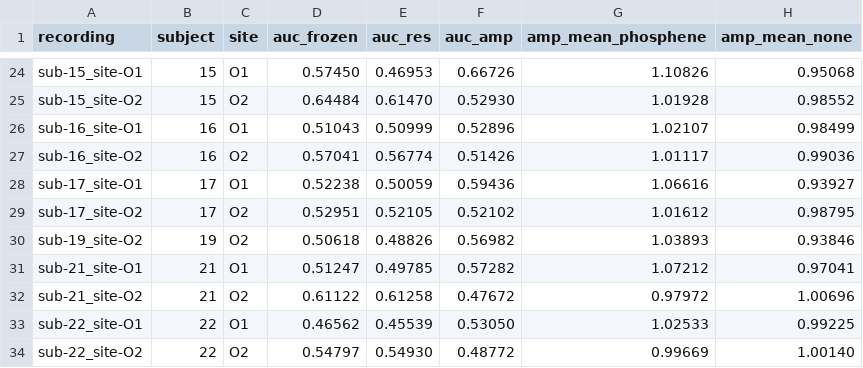
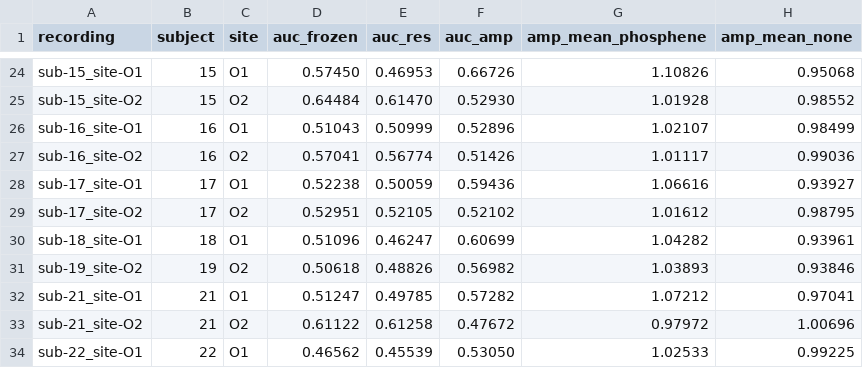
Before and after one commit to StefanoGaliano/tms-phosphene-perception, a TSV file: results/questions_to_solve/prereg_q37a/per_recording.tsv, drawn as a sheet; only a part is shown, gaps mark what is left out; the shorter side is filled out with more unchanged rows; the diff names each change by its address in the sheet, - before the commit and + after, or states it on an @@ line.

```diff
--- a/results/questions_to_solve/prereg_q37a/per_recording.tsv
+++ b/results/questions_to_solve/prereg_q37a/per_recording.tsv
+row 30: sub-18_site-O1 | 18 | O1 | 0.51096 | 0.46247 | 0.60699 | 1.04282 | 0.93961
```
Also changed, not shown: results/questions_to_solve/prereg_q37b/per_recording.tsv, results/questions_to_solve/prereg_q38/per_recording.tsv, 55 other files.
